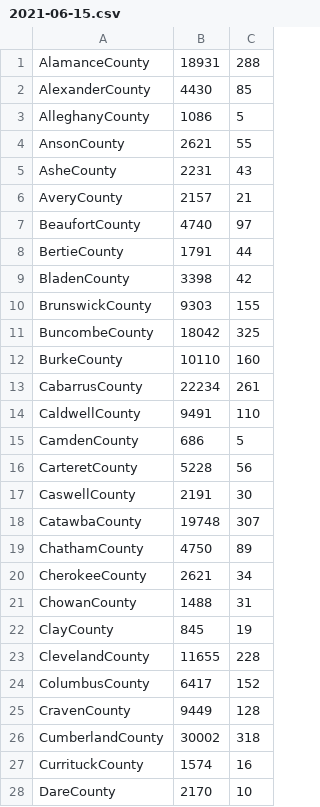
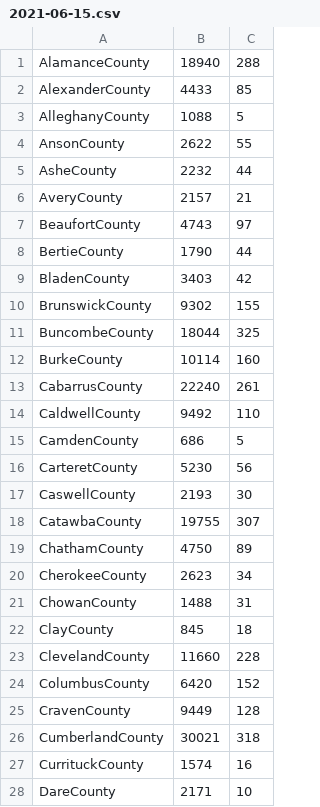
Before and after one commit to asjoyner/nc-covid-tracking, a CSV file: data/2021-06-15.csv, drawn as a sheet; only a part is shown; the diff covers the shown part only.

Commit message:
Add today's data.

```diff
--- a/data/2021-06-15.csv
+++ b/data/2021-06-15.csv
@@ -1,28 +1,28 @@
-"AlamanceCounty",18931,288
-"AlexanderCounty",4430,85
-"AlleghanyCounty",1086,5
-"AnsonCounty",2621,55
-"AsheCounty",2231,43
+"AlamanceCounty",18940,288
+"AlexanderCounty",4433,85
+"AlleghanyCounty",1088,5
+"AnsonCounty",2622,55
+"AsheCounty",2232,44
 "AveryCounty",2157,21
-"BeaufortCounty",4740,97
-"BertieCounty",1791,44
-"BladenCounty",3398,42
-"BrunswickCounty",9303,155
-"BuncombeCounty",18042,325
-"BurkeCounty",10110,160
-"CabarrusCounty",22234,261
-"CaldwellCounty",9491,110
+"BeaufortCounty",4743,97
+"BertieCounty",1790,44
+"BladenCounty",3403,42
+"BrunswickCounty",9302,155
+"BuncombeCounty",18044,325
+"BurkeCounty",10114,160
+"CabarrusCounty",22240,261
+"CaldwellCounty",9492,110
 "CamdenCounty",686,5
-"CarteretCounty",5228,56
-"CaswellCounty",2191,30
-"CatawbaCounty",19748,307
+"CarteretCounty",5230,56
+"CaswellCounty",2193,30
+"CatawbaCounty",19755,307
 "ChathamCounty",4750,89
-"CherokeeCounty",2621,34
+"CherokeeCounty",2623,34
 "ChowanCounty",1488,31
-"ClayCounty",845,19
-"ClevelandCounty",11655,228
-"ColumbusCounty",6417,152
+"ClayCounty",845,18
+"ClevelandCounty",11660,228
+"ColumbusCounty",6420,152
 "CravenCounty",9449,128
-"CumberlandCounty",30002,318
+"CumberlandCounty",30021,318
 "CurrituckCounty",1574,16
-"DareCounty",2170,10
+"DareCounty",2171,10
```
Also changed, not shown: 52 edited cells elsewhere in this file, 1 other file.
